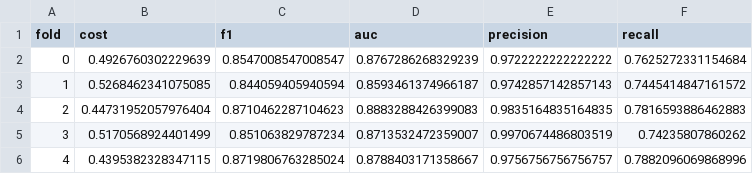
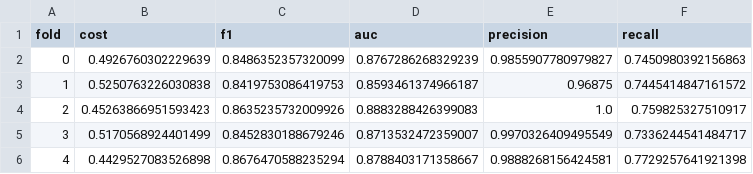
Before and after one commit to lolasurleweb/ai_intrusion_detection_system, a CSV file: reports/cv_summary/fold_metrics.csv, drawn as a sheet.

```diff
--- a/reports/cv_summary/fold_metrics.csv
+++ b/reports/cv_summary/fold_metrics.csv
@@ -1,6 +1,6 @@
 fold,cost,f1,auc,precision,recall
-0,0.4926760302229639,0.8547008547008547,0.8767286268329239,0.9722222222222222,0.7625272331154684
-1,0.5268462341075085,0.844059405940594,0.8593461374966187,0.9742857142857143,0.7445414847161572
-2,0.44731952057976404,0.8710462287104623,0.8883288426399083,0.9835164835164835,0.7816593886462883
-3,0.5170568924401499,0.851063829787234,0.8713532472359007,0.9970674486803519,0.74235807860262
-4,0.4395382328347115,0.8719806763285024,0.8788403171358667,0.9756756756756757,0.7882096069868996
+0,0.4926760302229639,0.8486352357320099,0.8767286268329239,0.9855907780979827,0.7450980392156863
+1,0.5250763226030838,0.8419753086419753,0.8593461374966187,0.96875,0.7445414847161572
+2,0.45263866951593423,0.8635235732009926,0.8883288426399083,1.0,0.759825327510917
+3,0.5170568924401499,0.8452830188679246,0.8713532472359007,0.9970326409495549,0.7336244541484717
+4,0.4429527083526898,0.8676470588235294,0.8788403171358667,0.9888268156424581,0.7729257641921398
```
Also changed, not shown: 17 other files.
